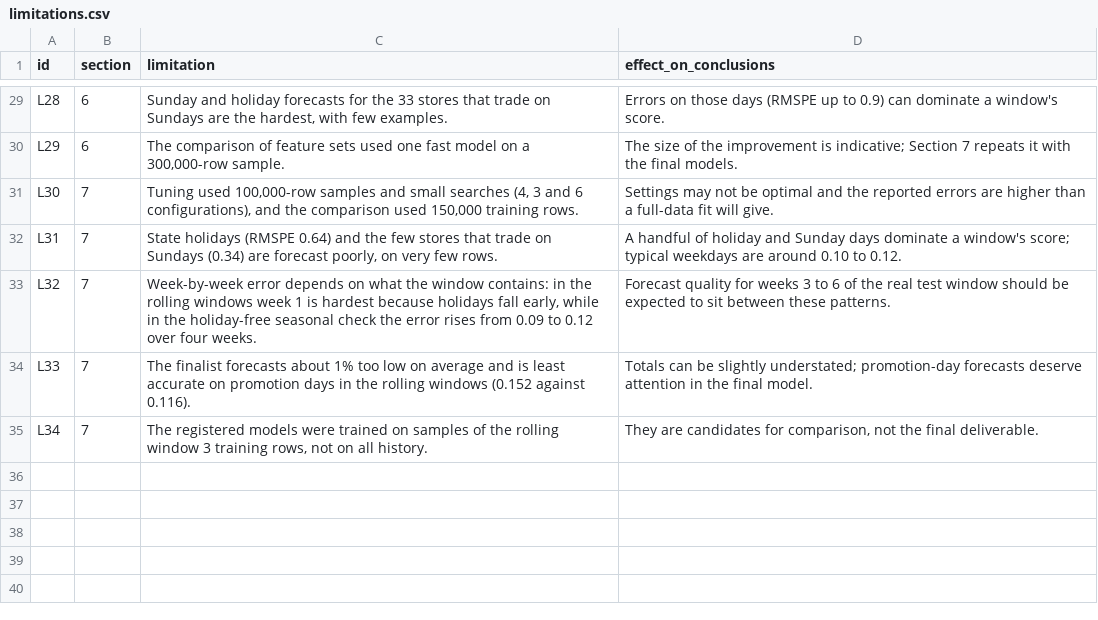
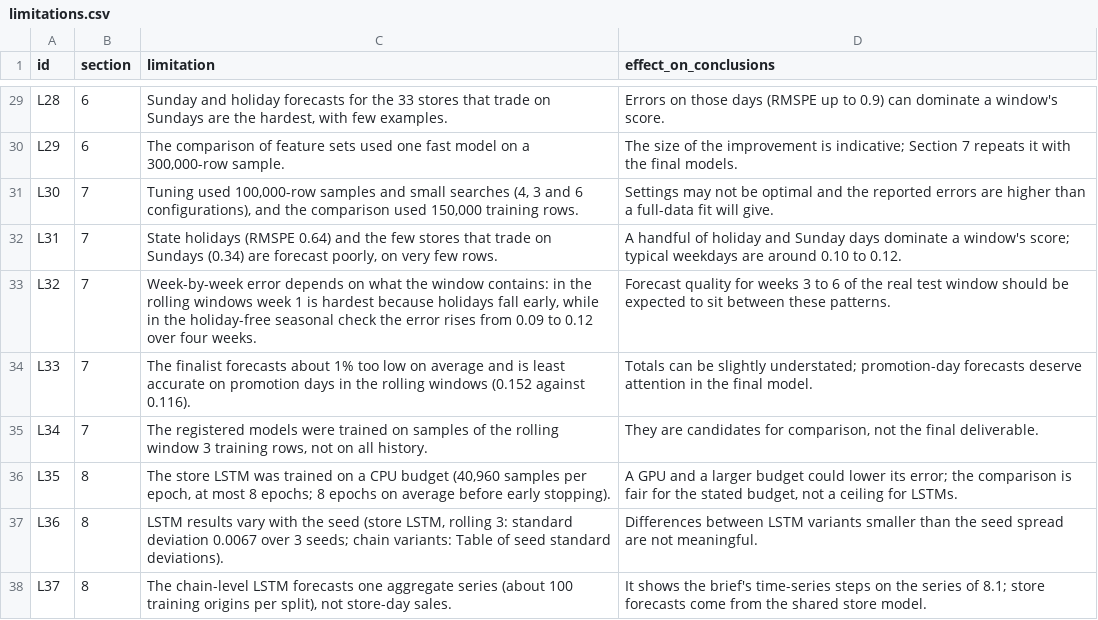
Before and after one commit to srishkyra/NEXTHIKES-IT-SOLUTIONS-Pvt.-Ltd.---PROJECT-6, a CSV file: outputs/limitations.csv, drawn as a sheet; only a part is shown, gaps mark what is left out; the diff names each change by its address in the sheet, - before the commit and + after, or states it on an @@ line.

```diff
--- a/outputs/limitations.csv
+++ b/outputs/limitations.csv
+row 36: L35 | 8 | The store LSTM was trained on a CPU budget (40,960 samples per epoch, at most 8 epochs; 8 epochs on average before early stopping). | A GPU and a larger budget could lower its error; the comparison is fair for the stated budget, not a ceiling for LSTMs.
+row 37: L36 | 8 | LSTM results vary with the seed (store LSTM, rolling 3: standard deviation 0.0067 over 3 seeds; chain variants: Table of seed standard deviations). | Differences between LSTM variants smaller than the seed spread are not meaningful.
+row 38: L37 | 8 | The chain-level LSTM forecasts one aggregate series (about 100 training origins per split), not store-day sales. | It shows the brief's time-series steps on the series of 8.1; store forecasts come from the shared store model.
```
Also changed, not shown: outputs/decision_register.csv, outputs/figure_index.csv, 20 other files.
